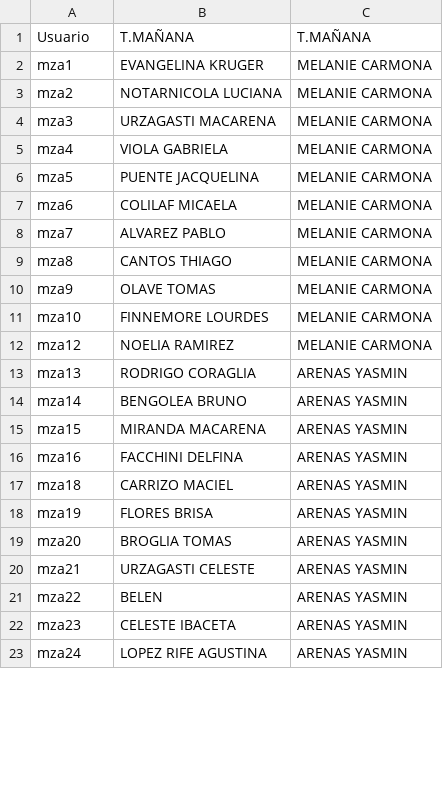
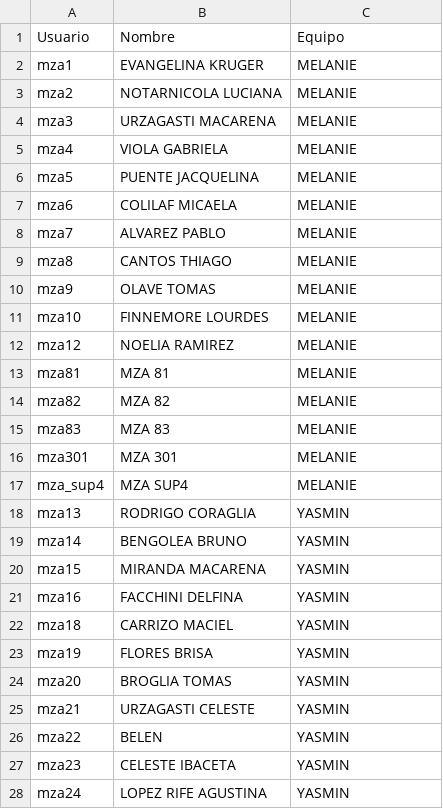
Before and after one commit to juanjua1/evitaaa, a CSV file: LISTADO-DE-VENDEDORES.csv, drawn as a sheet; only a part is shown; the diff covers the shown part only.

Commit message:
revert: deshacer cambios de nombres de equipos (4feb1d13) - restaurar datos originales

```diff
--- a/LISTADO-DE-VENDEDORES.csv
+++ b/LISTADO-DE-VENDEDORES.csv
@@ -1,23 +1,28 @@
-"Usuario","T.MAÑANA","T.MAÑANA","","","","","","","","","","","","","","","","","","","","","",""
-"mza1","EVANGELINA KRUGER","MELANIE CARMONA","","","","","","","","","","","","","","","","","","","","","",""
-"mza2","NOTARNICOLA LUCIANA","MELANIE CARMONA","","","","","","","","","","","","","","","","","","","","","",""
-"mza3","URZAGASTI MACARENA","MELANIE CARMONA","","","","","","","","","","","","","","","","","","","","","",""
-"mza4","VIOLA GABRIELA","MELANIE CARMONA","","","","","","","","","","","","","","","","","","","","","",""
-"mza5","PUENTE JACQUELINA","MELANIE CARMONA","","","","","","","","","","","","","","","","","","","","","",""
-"mza6","COLILAF MICAELA","MELANIE CARMONA","","","","","","","","","","","","","","","","","","","","","",""
-"mza7","ALVAREZ PABLO","MELANIE CARMONA","","","","","","","","","","","","","","","","","","","","","",""
-"mza8","CANTOS THIAGO","MELANIE CARMONA","","","","","","","","","","","","","","","","","","","","","",""
-"mza9","OLAVE TOMAS","MELANIE CARMONA","","","","","","","","","","","","","","","","","","","","","",""
-"mza10","FINNEMORE LOURDES","MELANIE CARMONA","","","","","","","","","","","","","","","","","","","","","",""
-"mza12","NOELIA RAMIREZ","MELANIE CARMONA","","","","","","","","","","","","","","","","","","","","","",""
-"mza13","RODRIGO CORAGLIA","ARENAS YASMIN","","","","","","","","","","","","","","","","","","","","","",""
-"mza14","BENGOLEA BRUNO","ARENAS YASMIN","","","","","","","","","","","","","","","","","","","","","",""
-"mza15","MIRANDA MACARENA","ARENAS YASMIN","","","","","","","","","","","","","","","","","","","","","",""
-"mza16","FACCHINI DELFINA","ARENAS YASMIN","","","","","","","","","","","","","","","","","","","","","",""
-"mza18","CARRIZO MACIEL","ARENAS YASMIN","","","","","","","","","","","","","","","","","","","","","",""
-"mza19","FLORES BRISA","ARENAS YASMIN","","","","","","","","","","","","","","","","","","","","","",""
-"mza20","BROGLIA TOMAS","ARENAS YASMIN","","","","","","","","","","","","","","","","","","","","","",""
-"mza21","URZAGASTI CELESTE","ARENAS YASMIN","","","","","","","","","","","","","","","","","","","","","",""
-"mza22","BELEN","ARENAS YASMIN","","","","","","","","","","","","","","","","","","","","","",""
-"mza23","CELESTE IBACETA","ARENAS YASMIN","","","","","","","","","","","","","","","","","","","","","",""
-"mza24","LOPEZ RIFE AGUSTINA","ARENAS YASMIN","","","","","","","","","","","","","","","","","","","","","",""
+"Usuario","Nombre","Equipo","","","","","","","","","","","","","","","","","","","","",""
+"mza1","EVANGELINA KRUGER","MELANIE","","","","","","","","","","","","","","","","","","","","",""
+"mza2","NOTARNICOLA LUCIANA","MELANIE","","","","","","","","","","","","","","","","","","","","",""
+"mza3","URZAGASTI MACARENA","MELANIE","","","","","","","","","","","","","","","","","","","","",""
+"mza4","VIOLA GABRIELA","MELANIE","","","","","","","","","","","","","","","","","","","","",""
+"mza5","PUENTE JACQUELINA","MELANIE","","","","","","","","","","","","","","","","","","","","",""
+"mza6","COLILAF MICAELA","MELANIE","","","","","","","","","","","","","","","","","","","","",""
+"mza7","ALVAREZ PABLO","MELANIE","","","","","","","","","","","","","","","","","","","","",""
+"mza8","CANTOS THIAGO","MELANIE","","","","","","","","","","","","","","","","","","","","",""
+"mza9","OLAVE TOMAS","MELANIE","","","","","","","","","","","","","","","","","","","","",""
+"mza10","FINNEMORE LOURDES","MELANIE","","","","","","","","","","","","","","","","","","","","",""
+"mza12","NOELIA RAMIREZ","MELANIE","","","","","","","","","","","","","","","","","","","","",""
+"mza81","MZA 81","MELANIE","","","","","","","","","","","","","","","","","","","","",""
+"mza82","MZA 82","MELANIE","","","","","","","","","","","","","","","","","","","","",""
+"mza83","MZA 83","MELANIE","","","","","","","","","","","","","","","","","","","","",""
+"mza301","MZA 301","MELANIE","","","","","","","","","","","","","","","","","","","","",""
+"mza_sup4","MZA  SUP4","MELANIE","","","","","","","","","","","","","","","","","","","","",""
+"mza13","RODRIGO CORAGLIA","YASMIN","","","","","","","","","","","","","","","","","","","","",""
+"mza14","BENGOLEA BRUNO","YASMIN","","","","","","","","","","","","","","","","","","","","",""
+"mza15","MIRANDA MACARENA","YASMIN","","","","","","","","","","","","","","","","","","","","",""
+"mza16","FACCHINI DELFINA","YASMIN","","","","","","","","","","","","","","","","","","","","",""
+"mza18","CARRIZO MACIEL","YASMIN","","","","","","","","","","","","","","","","","","","","",""
+"mza19","FLORES BRISA","YASMIN","","","","","","","","","","","","","","","","","","","","",""
+"mza20","BROGLIA TOMAS","YASMIN","","","","","","","","","","","","","","","","","","","","",""
+"mza21","URZAGASTI CELESTE","YASMIN","","","","","","","","","","","","","","","","","","","","",""
+"mza22","BELEN","YASMIN","","","","","","","","","","","","","","","","","","","","",""
+"mza23","CELESTE IBACETA","YASMIN","","","","","","","","","","","","","","","","","","","","",""
+"mza24","LOPEZ RIFE AGUSTINA","YASMIN","","","","","","","","","","","","","","","","","","","","",""
```
Also changed, not shown: 16 added rows, 25 removed rows and 16 edited cells elsewhere in this file, reportes/coaching_equipos/resumen_coaching_equipos.csv, 19 other files.
